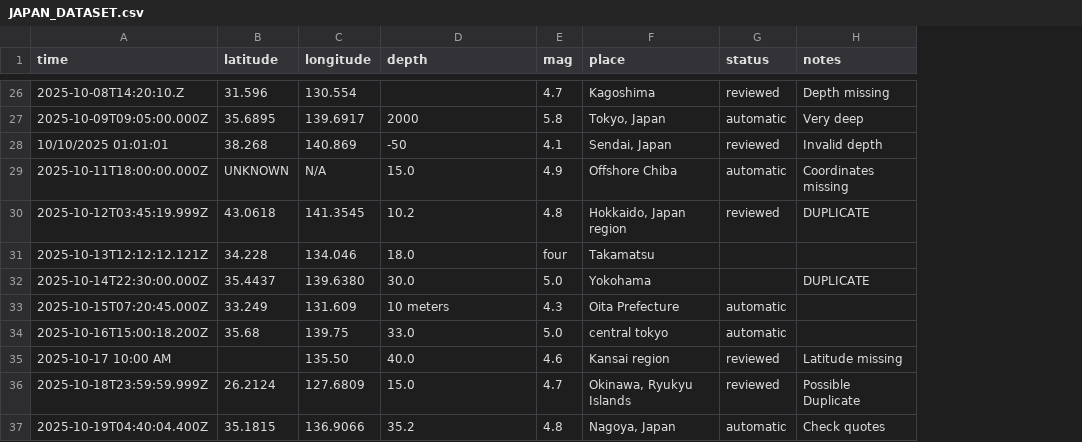
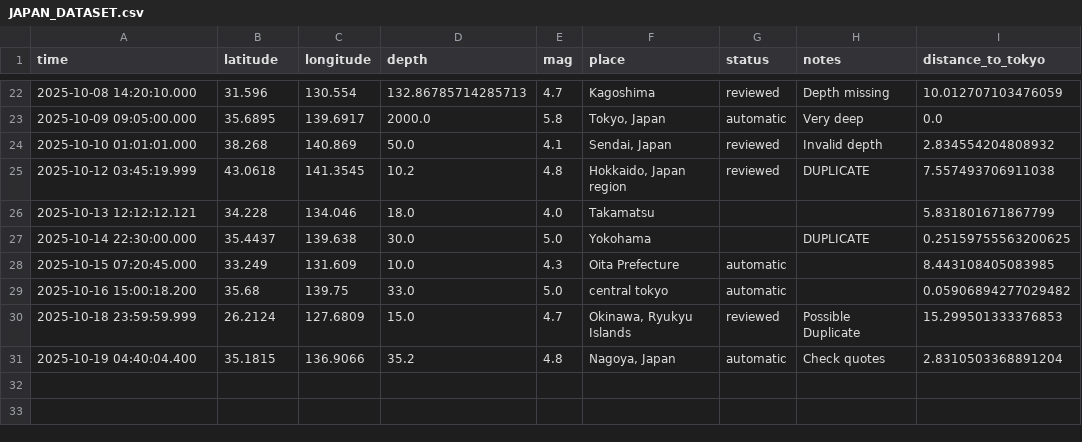
Before and after one commit to pouryaamarloo/Earthquake-analysis-in-Japan, a CSV file: JAPAN_DATASET.csv, drawn as a sheet; only a part is shown, gaps mark what is left out; removed rows and columns are numbered as before the commit, all else as after; the diff covers the shown part only; the diff names each change by its address in the sheet, - before the commit and + after, or states it on an @@ line.

```diff
--- a/JAPAN_DATASET.csv
+++ b/JAPAN_DATASET.csv
+column I (distance_to_tokyo), rows 22-31: 10.012707103476059 | 0.0 | 2.834554204808932 | 7.557493706911038 | 5.831801671867799 | 0.25159755563200625 | 8.443108405083985 | 0.05906894277029482 | 15.299501333376853 | 2.8310503368891204
-A22 (time): 2025-10-08T14:20:10.Z
+A22 (time): 2025-10-08 14:20:10.000
-D22 (depth): (empty)
+D22 (depth): 132.86785714285713
-A23 (time): 2025-10-09T09:05:00.000Z
+A23 (time): 2025-10-09 09:05:00.000
-D23 (depth): 2000
+D23 (depth): 2000.0
-A24 (time): 10/10/2025 01:01:01
+A24 (time): 2025-10-10 01:01:01.000
-D24 (depth): -50
+D24 (depth): 50.0
-row 29: 2025-10-11T18:00:00.000Z | UNKNOWN | N/A | 15.0 | 4.9 | Offshore Chiba | automatic | Coordinates missing
-A25 (time): 2025-10-12T03:45:19.999Z
+A25 (time): 2025-10-12 03:45:19.999
-A26 (time): 2025-10-13T12:12:12.121Z
+A26 (time): 2025-10-13 12:12:12.121
-E26 (mag): four
+E26 (mag): 4.0
-A27 (time): 2025-10-14T22:30:00.000Z
+A27 (time): 2025-10-14 22:30:00.000
-C27 (longitude): 139.6380
+C27 (longitude): 139.638
-A28 (time): 2025-10-15T07:20:45.000Z
+A28 (time): 2025-10-15 07:20:45.000
-D28 (depth): 10 meters
+D28 (depth): 10.0
-A29 (time): 2025-10-16T15:00:18.200Z
+A29 (time): 2025-10-16 15:00:18.200
-row 35: 2025-10-17 10:00 AM |  | 135.50 | 40.0 | 4.6 | Kansai region | reviewed | Latitude missing
-A30 (time): 2025-10-18T23:59:59.999Z
+A30 (time): 2025-10-18 23:59:59.999
-A31 (time): 2025-10-19T04:40:04.400Z
+A31 (time): 2025-10-19 04:40:04.400
```
Also changed, not shown: 4 removed rows and 29 edited cells elsewhere in this file, 1 other file.
